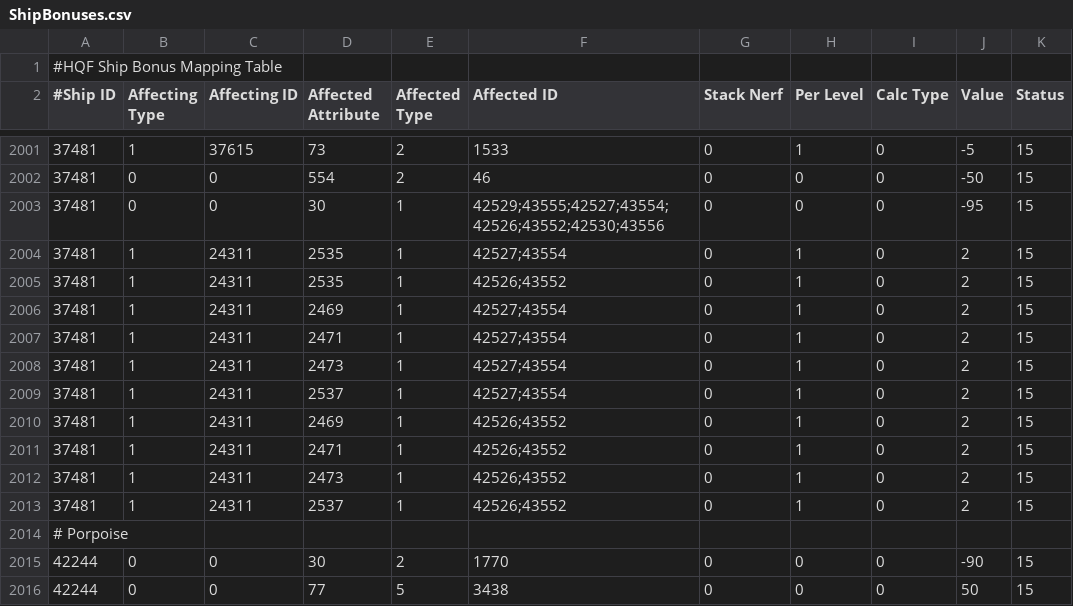
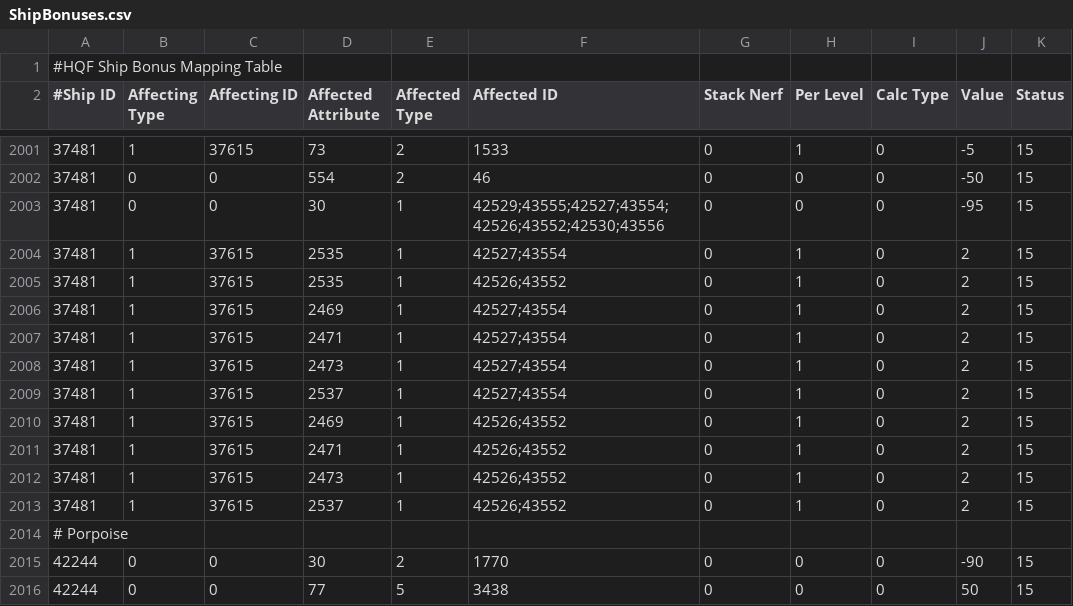
Before and after one commit to wyrlwind/EveHQ, a CSV file: EveHQ.HQF/Resources/ShipBonuses.csv, drawn as a sheet; only a part is shown, gaps mark what is left out; the diff covers the shown part only; the diff names each change by its address in the sheet, - before the commit and + after, or states it on an @@ line.

```diff
--- a/EveHQ.HQF/Resources/ShipBonuses.csv
+++ b/EveHQ.HQF/Resources/ShipBonuses.csv
-C2004:C2013 (Affecting ID): 24311
+C2004:C2013 (Affecting ID): 37615
```
Also changed, not shown: 20 edited cells elsewhere in this file, EveHQ.HQF/Resources/Subsystems.csv.
